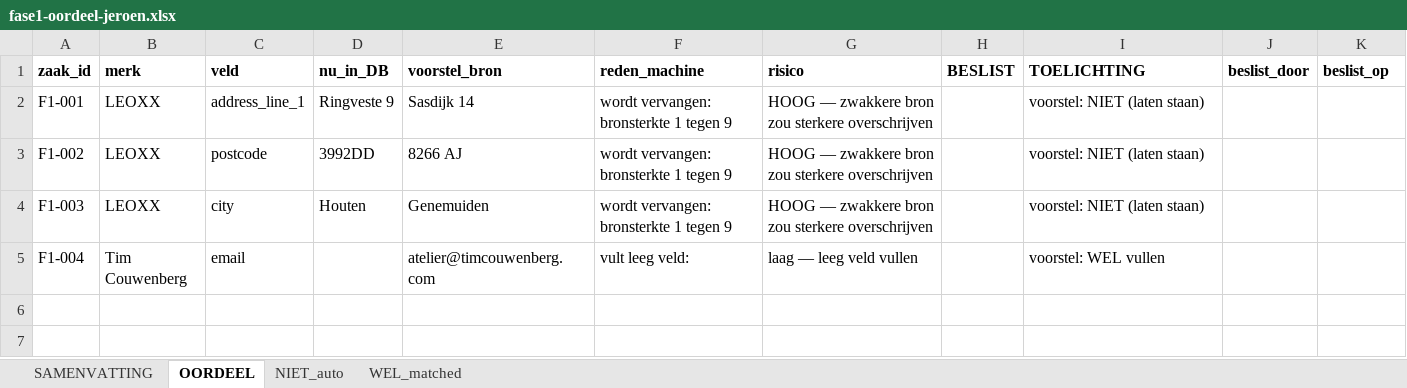
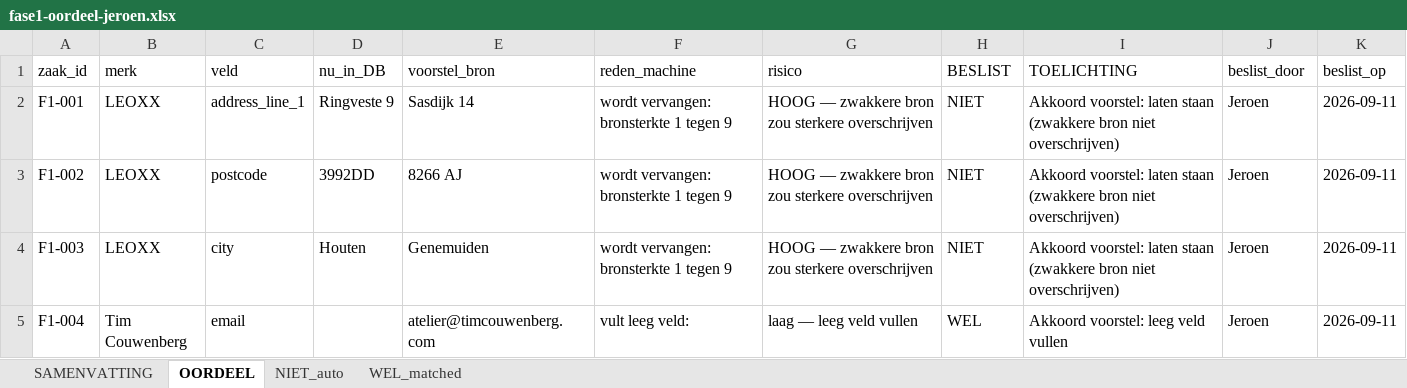
Before and after one commit to vanderwijk/materialdistrict-frontend, an Excel workbook: docs/import/mdu2026-fair-compleet/oordeel/fase1-oordeel-jeroen.xlsx, sheet OORDEEL, drawn as a sheet; values as stored, in another font and other column widths than the file's, no borders; the diff names each change by its address in the sheet, - before the commit and + after, or states it on an @@ line.

```diff
--- a/docs/import/mdu2026-fair-compleet/oordeel/fase1-oordeel-jeroen.xlsx (sheet OORDEEL)
+++ b/docs/import/mdu2026-fair-compleet/oordeel/fase1-oordeel-jeroen.xlsx (sheet OORDEEL)
-A1:K1 bold: on
+A1:K1 bold: off
-H2:H4 (BESLIST): (empty)
+H2:H4 (BESLIST): NIET
-I2:I4 (TOELICHTING): voorstel: NIET (laten staan)
+I2:I4 (TOELICHTING): Akkoord voorstel: laten staan (zwakkere bron niet overschrijven)
-J2:J5 (beslist_door): (empty)
+J2:J5 (beslist_door): Jeroen
-K2:K5 (beslist_op): (empty)
+K2:K5 (beslist_op): 2026-09-11
-H5 (BESLIST): (empty)
+H5 (BESLIST): WEL
-I5 (TOELICHTING): voorstel: WEL vullen
+I5 (TOELICHTING): Akkoord voorstel: leeg veld vullen
```
Also changed, not shown: 2 other files.
